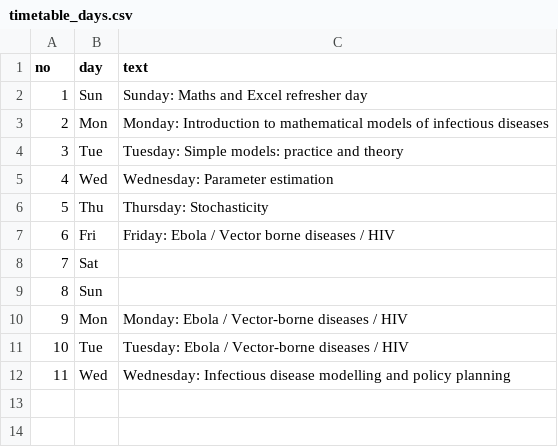
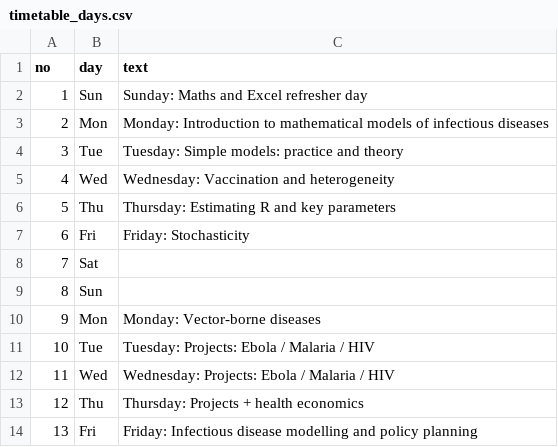
Before and after one commit to mrc-ide/short-course-website, a CSV file: data/timetable_days.csv, drawn as a sheet.

```diff
--- a/data/timetable_days.csv
+++ b/data/timetable_days.csv
@@ -4,9 +4,11 @@ no,day,text
 3,Tue,"Tuesday: Simple models: practice and theory"
-4,Wed,"Wednesday: Parameter estimation"
-5,Thu,"Thursday: Stochasticity"
-6,Fri,"Friday: Ebola / Vector borne diseases / HIV"
+4,Wed,"Wednesday: Vaccination and heterogeneity"
+5,Thu,"Thursday: Estimating R and key parameters"
+6,Fri,"Friday: Stochasticity"
 7,Sat,""
 8,Sun,""
-9,Mon,"Monday: Ebola / Vector-borne diseases / HIV"
-10,Tue,"Tuesday: Ebola / Vector-borne diseases / HIV"
-11,Wed,"Wednesday: Infectious disease modelling and policy planning"
+9,Mon,"Monday: Vector-borne diseases"
+10,Tue,"Tuesday: Projects: Ebola / Malaria / HIV"
+11,Wed,"Wednesday: Projects: Ebola / Malaria / HIV"
+12,Thu,"Thursday: Projects + health economics"
+13,Fri,"Friday: Infectious disease modelling and policy planning"
```
Also changed, not shown: data/timetable_slots.csv.
